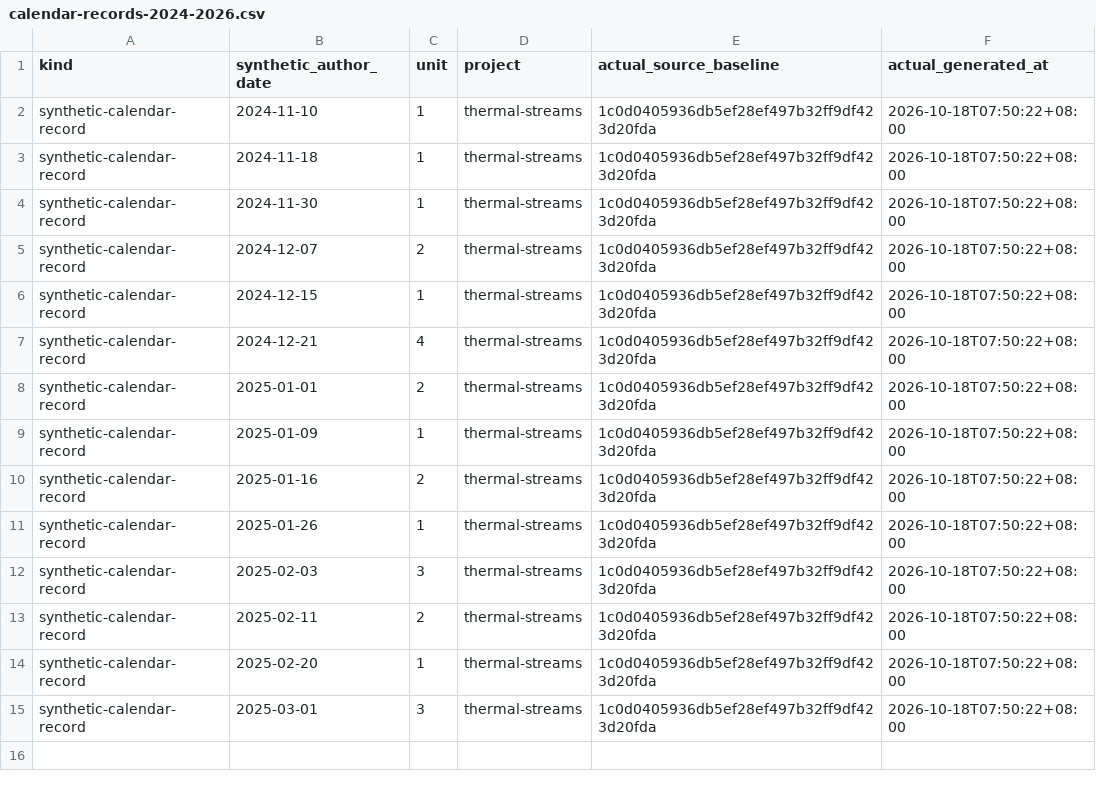
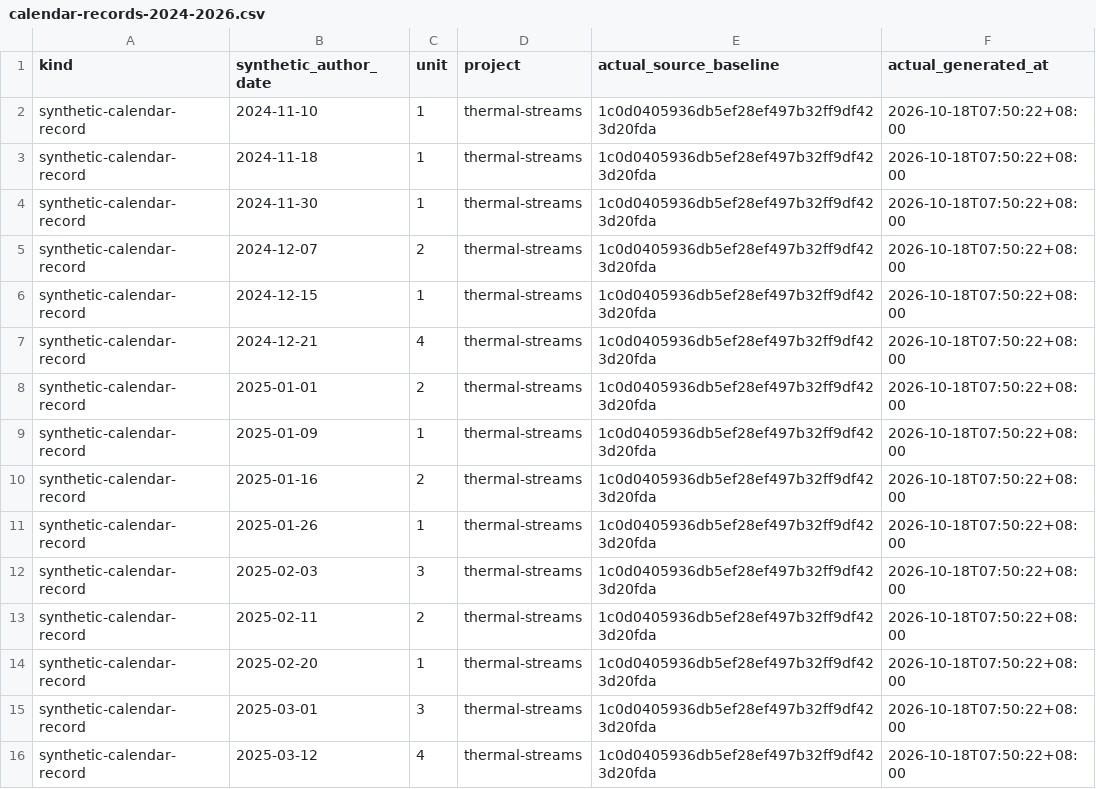
Before and after one commit to Khalil-Work/thermal-streams, a CSV file: docs/calendar-records-2024-2026.csv, drawn as a sheet; the diff names each change by its address in the sheet, - before the commit and + after, or states it on an @@ line.

Commit message:
docs: synthetic calendar record 2025-03-12 unit 4
Documentation calendar reconstruction generated on 2026-10-18. Historical author dates do not date source development.

```diff
--- a/docs/calendar-records-2024-2026.csv
+++ b/docs/calendar-records-2024-2026.csv
+row 16: synthetic-calendar-record | 2025-03-12 | 4 | thermal-streams | 1c0d0405936db5ef28ef497b32ff9df423d20fda | 2026-10-18T07:50:22+08:00
```
